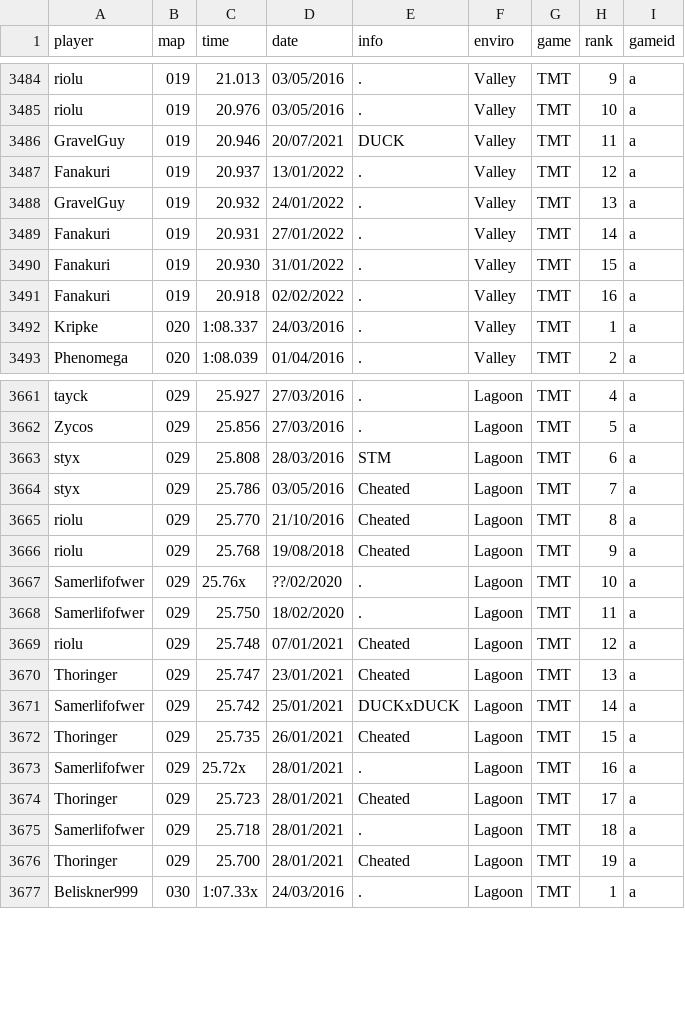
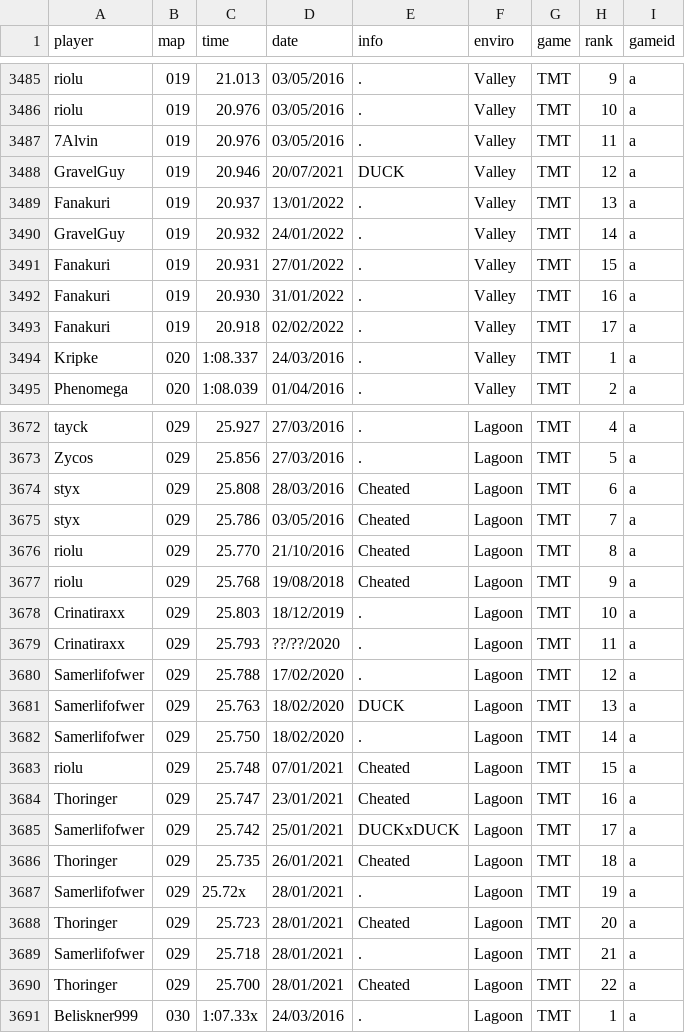
Before and after one commit to monheimx9/TWRC, a CSV file: data/WRDb.csv, drawn as a sheet; only a part is shown, gaps mark what is left out; the diff covers the shown part only.

Commit message:
Update WRDb.csv

```diff
--- a/data/WRDb.csv
+++ b/data/WRDb.csv
@@ -3485,8 +3486,9 @@ riolu;019;21.013;03/05/2016;.;Valley;TMT;9;a
 riolu;019;20.976;03/05/2016;.;Valley;TMT;10;a
-GravelGuy;019;20.946;20/07/2021;DUCK;Valley;TMT;11;a
-Fanakuri;019;20.937;13/01/2022;.;Valley;TMT;12;a
-GravelGuy;019;20.932;24/01/2022;.;Valley;TMT;13;a
-Fanakuri;019;20.931;27/01/2022;.;Valley;TMT;14;a
-Fanakuri;019;20.930;31/01/2022;.;Valley;TMT;15;a
-Fanakuri;019;20.918;02/02/2022;.;Valley;TMT;16;a
+7Alvin;019;20.976;03/05/2016;.;Valley;TMT;11;a
+GravelGuy;019;20.946;20/07/2021;DUCK;Valley;TMT;12;a
+Fanakuri;019;20.937;13/01/2022;.;Valley;TMT;13;a
+GravelGuy;019;20.932;24/01/2022;.;Valley;TMT;14;a
+Fanakuri;019;20.931;27/01/2022;.;Valley;TMT;15;a
+Fanakuri;019;20.930;31/01/2022;.;Valley;TMT;16;a
+Fanakuri;019;20.918;02/02/2022;.;Valley;TMT;17;a
 Kripke;020;1:08.337;24/03/2016;.;Valley;TMT;1;a
@@ -3662,3 +3673,3 @@ tayck;029;25.927;27/03/2016;.;Lagoon;TMT;4;a
 Zycos;029;25.856;27/03/2016;.;Lagoon;TMT;5;a
-styx;029;25.808;28/03/2016;STM;Lagoon;TMT;6;a
+styx;029;25.808;28/03/2016;Cheated;Lagoon;TMT;6;a
 styx;029;25.786;03/05/2016;Cheated;Lagoon;TMT;7;a
@@ -3666,12 +3677,15 @@ riolu;029;25.770;21/10/2016;Cheated;Lagoon;TMT;8;a
 riolu;029;25.768;19/08/2018;Cheated;Lagoon;TMT;9;a
-Samerlifofwer;029;25.76x;??/02/2020;.;Lagoon;TMT;10;a
-Samerlifofwer;029;25.750;18/02/2020;.;Lagoon;TMT;11;a
-riolu;029;25.748;07/01/2021;Cheated;Lagoon;TMT;12;a
-Thoringer;029;25.747;23/01/2021;Cheated;Lagoon;TMT;13;a
-Samerlifofwer;029;25.742;25/01/2021;DUCKxDUCK;Lagoon;TMT;14;a
-Thoringer;029;25.735;26/01/2021;Cheated;Lagoon;TMT;15;a
-Samerlifofwer;029;25.72x;28/01/2021;.;Lagoon;TMT;16;a
-Thoringer;029;25.723;28/01/2021;Cheated;Lagoon;TMT;17;a
-Samerlifofwer;029;25.718;28/01/2021;.;Lagoon;TMT;18;a
-Thoringer;029;25.700;28/01/2021;Cheated;Lagoon;TMT;19;a
+Crinatiraxx;029;25.803;18/12/2019;.;Lagoon;TMT;10;a
+Crinatiraxx;029;25.793;??/??/2020;.;Lagoon;TMT;11;a
+Samerlifofwer;029;25.788;17/02/2020;.;Lagoon;TMT;12;a
+Samerlifofwer;029;25.763;18/02/2020;DUCK;Lagoon;TMT;13;a
+Samerlifofwer;029;25.750;18/02/2020;.;Lagoon;TMT;14;a
+riolu;029;25.748;07/01/2021;Cheated;Lagoon;TMT;15;a
+Thoringer;029;25.747;23/01/2021;Cheated;Lagoon;TMT;16;a
+Samerlifofwer;029;25.742;25/01/2021;DUCKxDUCK;Lagoon;TMT;17;a
+Thoringer;029;25.735;26/01/2021;Cheated;Lagoon;TMT;18;a
+Samerlifofwer;029;25.72x;28/01/2021;.;Lagoon;TMT;19;a
+Thoringer;029;25.723;28/01/2021;Cheated;Lagoon;TMT;20;a
+Samerlifofwer;029;25.718;28/01/2021;.;Lagoon;TMT;21;a
+Thoringer;029;25.700;28/01/2021;Cheated;Lagoon;TMT;22;a
 Beliskner999;030;1:07.33x;24/03/2016;.;Lagoon;TMT;1;a
```
Also changed, not shown: 10 added rows and 41 edited cells elsewhere in this file.
